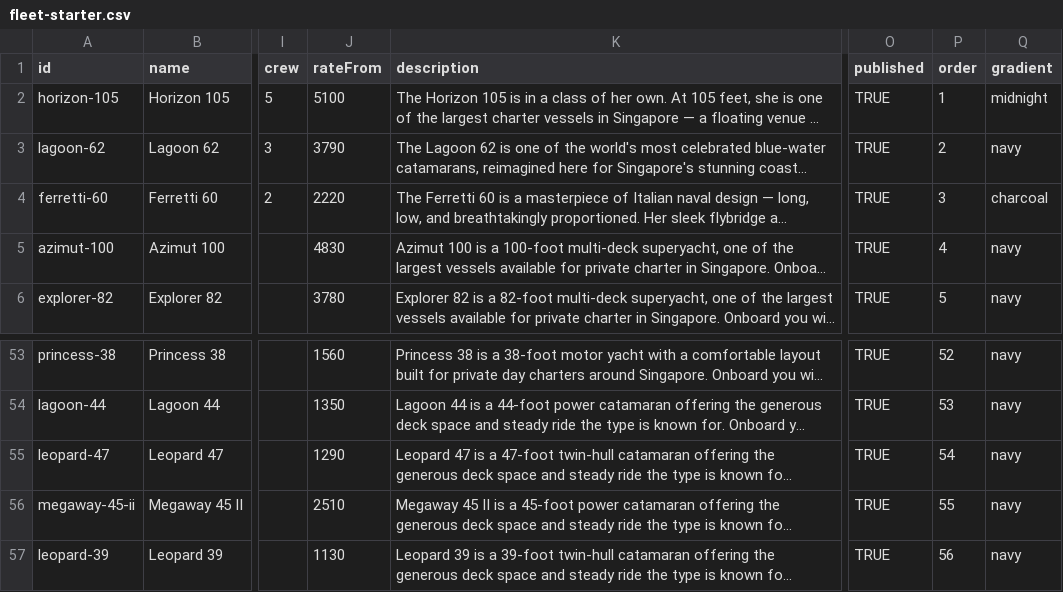
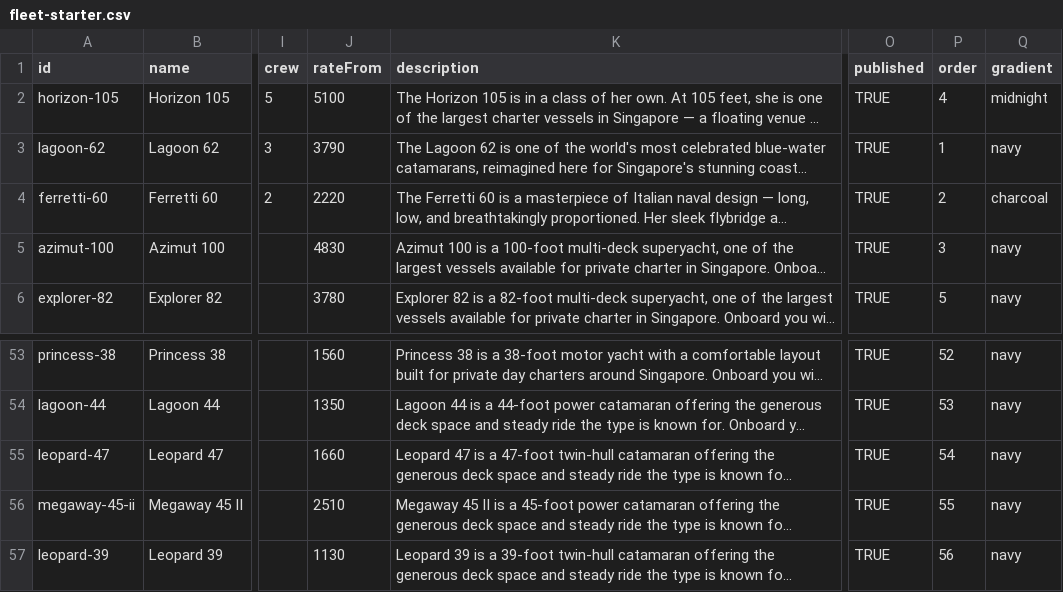
Before and after one commit to jasminetpm/yacht-collective-web, a CSV file: content/fleet-starter.csv, drawn as a sheet; only a part is shown, gaps mark what is left out; long unchanged cells end in …; the diff names each change by its address in the sheet, - before the commit and + after, or states it on an @@ line.

Commit message:
feat: multi-select Fleet filters, fix guests input, reorder Recommended
- Type and Marina filter chips on /fleet are now multi-select (URL stores
  a comma-separated list); "All" clears the selection.
- Guests number input kept its own draft text while focused instead of
  being overwritten by the clamped value on every keystroke, which was
  turning e.g. "15" into "55" mid-type. Clamp + URL update now happen on
  blur/Enter only.
- Recommended order: moved Horizon 105 out of the top 3 (now 4th, after
  Lagoon 62, Ferretti 60, Azimut 100) in content/fleet-starter.csv.
- Added content/fleet-order.txt + scripts/fleet-order-column.mjs so the
  Recommended order (driven by the sheet's `order` column) can be edited
  by reordering a plain id list instead of hand-renumbering every row.
  Documented the workflow in docs/fleet-sheet.md.

```diff
--- a/content/fleet-starter.csv
+++ b/content/fleet-starter.csv
-P2 (order): 1
+P2 (order): 4
-P3 (order): 2
+P3 (order): 1
-P4 (order): 3
+P4 (order): 2
-P5 (order): 4
+P5 (order): 3
-J55 (rateFrom): 1290
+J55 (rateFrom): 1660
```
Also changed, not shown: 4 other files.
